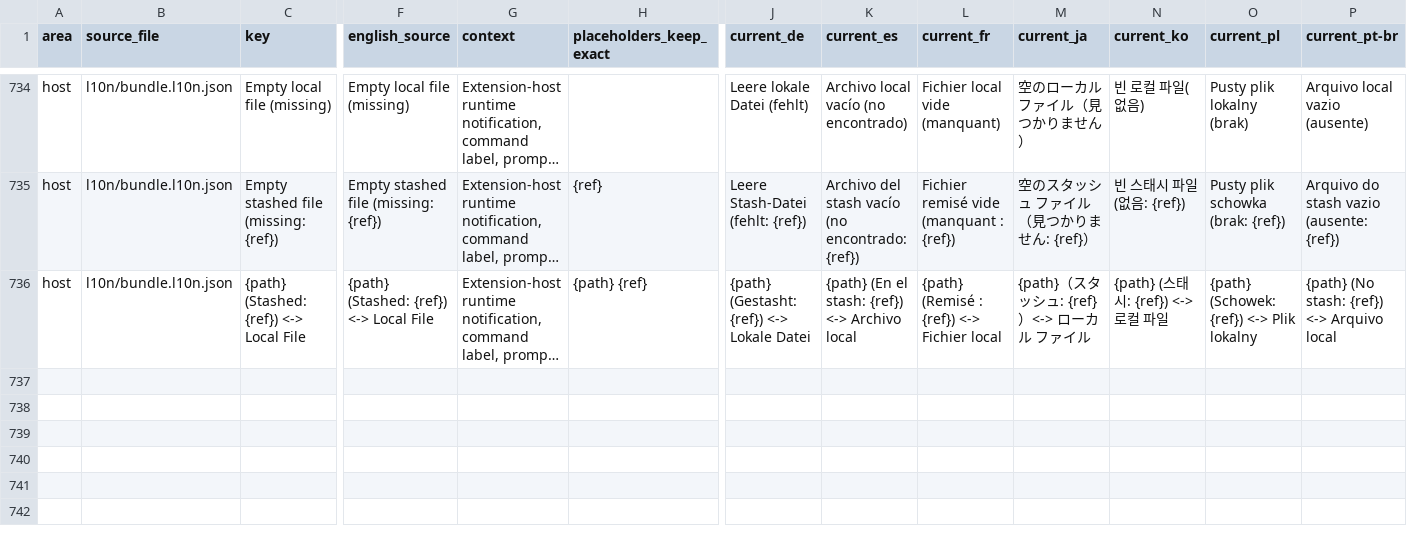
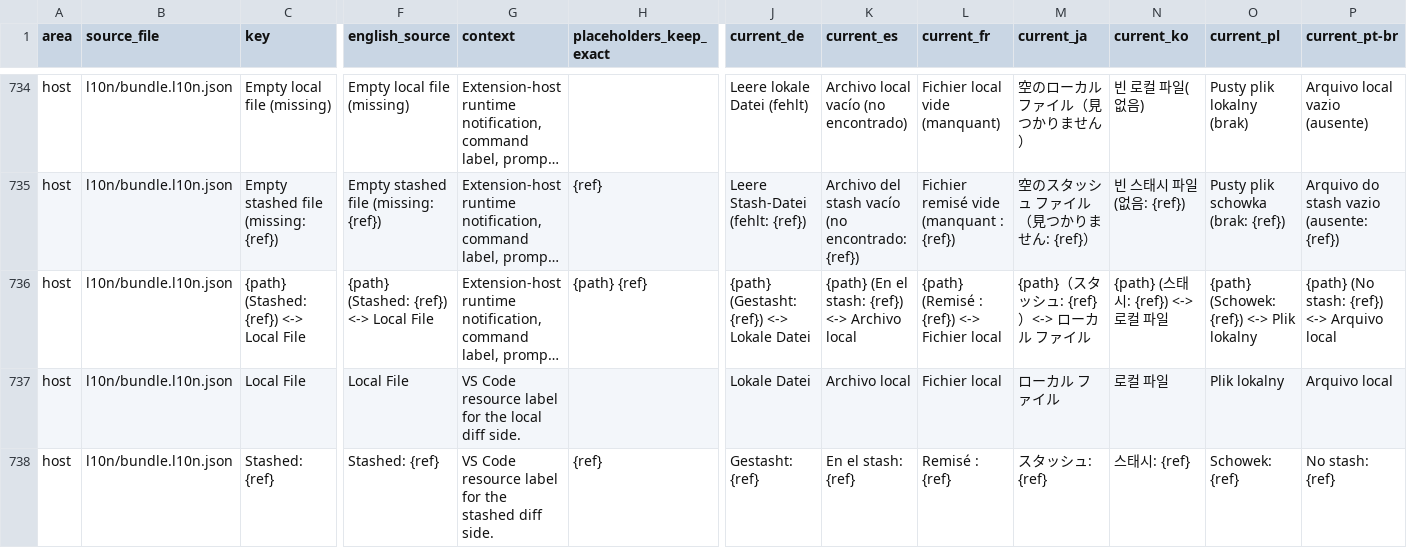
Before and after one commit to MaheshKok/IntelliGit, a CSV file: docs/localization/localization_translation_review.csv, drawn as a sheet; only a part is shown, gaps mark what is left out; long unchanged cells end in …; rows hold the shown columns only; the diff names each change by its address in the sheet, - before the commit and + after, or states it on an @@ line.

Commit message:
fix(stash): make parity visible in runtime

```diff
--- a/docs/localization/localization_translation_review.csv
+++ b/docs/localization/localization_translation_review.csv
+row 737: host | l10n/bundle.l10n.json | Local File | Local File | VS Code resource label for the local diff side. |  | Lokale Datei | Archivo local | Fichier local | ローカル ファイル | 로컬 파일 | Plik lokalny | Arquivo local
+row 738: host | l10n/bundle.l10n.json | Stashed: {ref} | Stashed: {ref} | VS Code resource label for the stashed diff side. | {ref} | Gestasht: {ref} | En el stash: {ref} | Remisé : {ref} | スタッシュ: {ref} | 스태시: {ref} | Schowek: {ref} | No stash: {ref}
```
Also changed, not shown: 27 other files.
